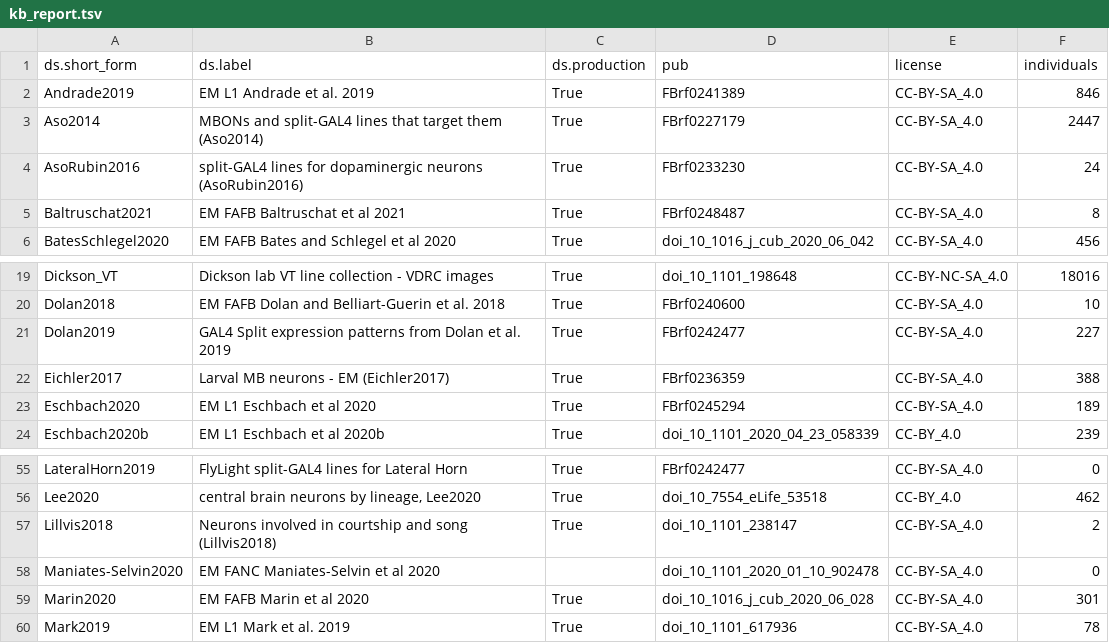
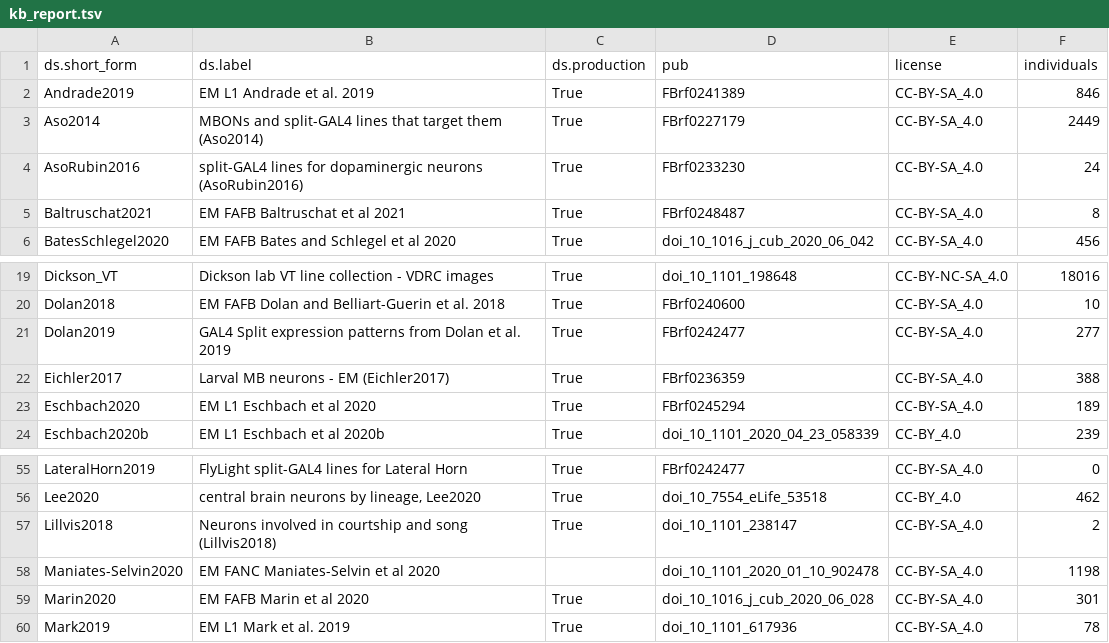
Before and after one commit to VirtualFlyBrain/VFB_reporting_results, a TSV file: kb_report.tsv, drawn as a sheet; only a part is shown, gaps mark what is left out.

```diff
--- a/kb_report.tsv
+++ b/kb_report.tsv
@@ -2,3 +2,3 @@ ds.short_form	ds.label	ds.production	pub	license	individuals
 Andrade2019	EM L1 Andrade et al. 2019	True	FBrf0241389	CC-BY-SA_4.0	846
-Aso2014	MBONs and split-GAL4 lines that target them (Aso2014)	True	FBrf0227179	CC-BY-SA_4.0	2447
+Aso2014	MBONs and split-GAL4 lines that target them (Aso2014)	True	FBrf0227179	CC-BY-SA_4.0	2449
 AsoRubin2016	split-GAL4 lines for dopaminergic neurons (AsoRubin2016)	True	FBrf0233230	CC-BY-SA_4.0	24
@@ -20,3 +20,3 @@ Dickson_VT	Dickson lab VT line collection - VDRC images	True	doi_10_1101_198648
 Dolan2018	EM FAFB Dolan and Belliart-Guerin et al. 2018	True	FBrf0240600	CC-BY-SA_4.0	10
-Dolan2019	GAL4 Split expression patterns from Dolan et al. 2019	True	FBrf0242477	CC-BY-SA_4.0	227
+Dolan2019	GAL4 Split expression patterns from Dolan et al. 2019	True	FBrf0242477	CC-BY-SA_4.0	277
 Eichler2017	Larval MB neurons - EM (Eichler2017)	True	FBrf0236359	CC-BY-SA_4.0	388
@@ -57,3 +57,3 @@ Lee2020	central brain neurons by lineage, Lee2020	True	doi_10_7554_eLife_53518	C
 Lillvis2018	Neurons involved in courtship and song (Lillvis2018)	True	doi_10_1101_238147	CC-BY-SA_4.0	2
-Maniates-Selvin2020	EM FANC Maniates-Selvin et al 2020		doi_10_1101_2020_01_10_902478	CC-BY-SA_4.0	0
+Maniates-Selvin2020	EM FANC Maniates-Selvin et al 2020		doi_10_1101_2020_01_10_902478	CC-BY-SA_4.0	1198
 Marin2020	EM FAFB Marin et al 2020	True	doi_10_1016_j_cub_2020_06_028	CC-BY-SA_4.0	301
```
Also changed, not shown: 2 other files.
